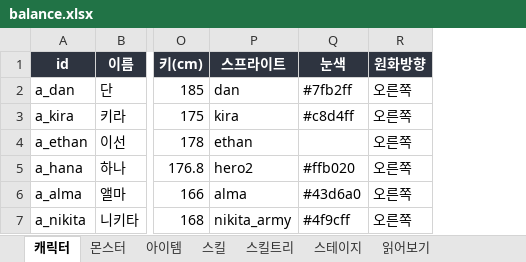
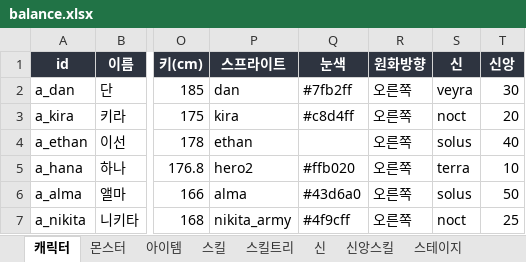
Before and after one commit to HomilBBANG/rt_zerosum, an Excel workbook: data/balance.xlsx, sheet 캐릭터, drawn as a sheet; only a part is shown, gaps mark what is left out; values as stored, in another font and other column widths than the file's, no borders; the diff names each change by its address in the sheet, - before the commit and + after, or states it on an @@ line.

```diff
--- a/data/balance.xlsx (sheet 캐릭터)
+++ b/data/balance.xlsx (sheet 캐릭터)
+sheet tab: 신
+sheet tab: 신앙스킬
+column S (신), rows 2-7: veyra | noct | solus | terra | solus | noct
+column T (신앙), rows 2-7: 30 | 20 | 40 | 10 | 50 | 25
```
Also changed, not shown: sheet 읽어보기, data/outgame.xlsx, 12 other files.
